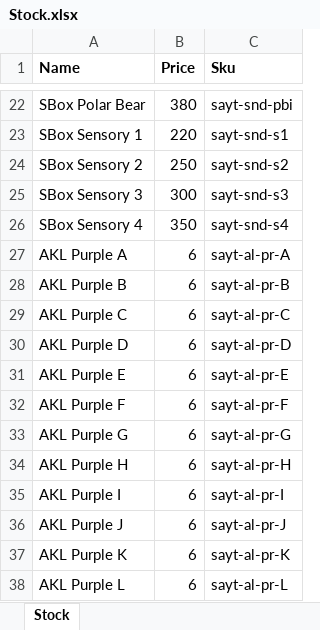
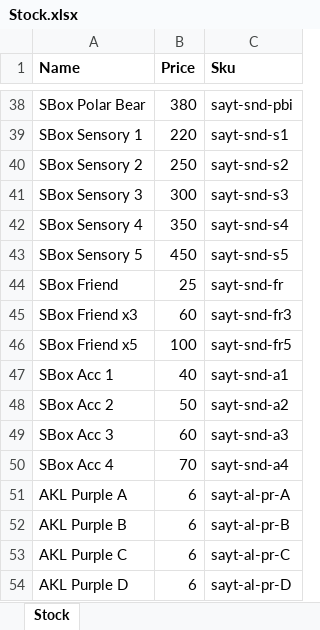
Before and after one commit to BradleyGebhardt/packout-stock, an Excel workbook: Stock.xlsx, sheet Stock, drawn as a sheet; only a part is shown, gaps mark what is left out; the shorter side is filled out with more unchanged rows; values as stored, in another font and other column widths than the file's, no borders; the diff covers the shown part only; the diff names each change by its address in the sheet, - before the commit and + after, or states it on an @@ line.

```diff
--- a/Stock.xlsx (sheet Stock)
+++ b/Stock.xlsx (sheet Stock)
+row 43: SBox Sensory 5 | 450 | sayt-snd-s5
+row 44: SBox Friend | 25 | sayt-snd-fr
+row 45: SBox Friend x3 | 60 | sayt-snd-fr3
+row 46: SBox Friend x5 | 100 | sayt-snd-fr5
+row 47: SBox Acc 1 | 40 | sayt-snd-a1
+row 48: SBox Acc 2 | 50 | sayt-snd-a2
+row 49: SBox Acc 3 | 60 | sayt-snd-a3
+row 50: SBox Acc 4 | 70 | sayt-snd-a4
```
Also changed, not shown: 86 added rows elsewhere in this sheet, 1 other file.
